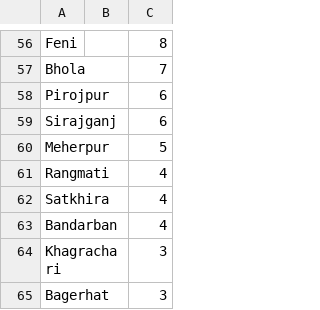
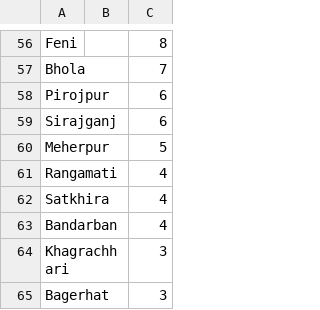
Before and after one commit to desertSniper87/covidTracker, a CSV file: bnDailyTracker/iedecr_scrpr/may/9/data.csv, drawn as a sheet; only a part is shown, gaps mark what is left out.

```diff
--- a/bnDailyTracker/iedecr_scrpr/may/9/data.csv
+++ b/bnDailyTracker/iedecr_scrpr/may/9/data.csv
@@ -60,6 +60,6 @@ Sirajganj,,6
 Meherpur,,5
-Rangmati,,4
+Rangamati,,4
 Satkhira,,4
 Bandarban,,4
-Khagrachari,,3
+Khagrachhari,,3
 Bagerhat,,3
```
Also changed, not shown: bnDailyTracker/latest/may_09.csv, 1 other file.
